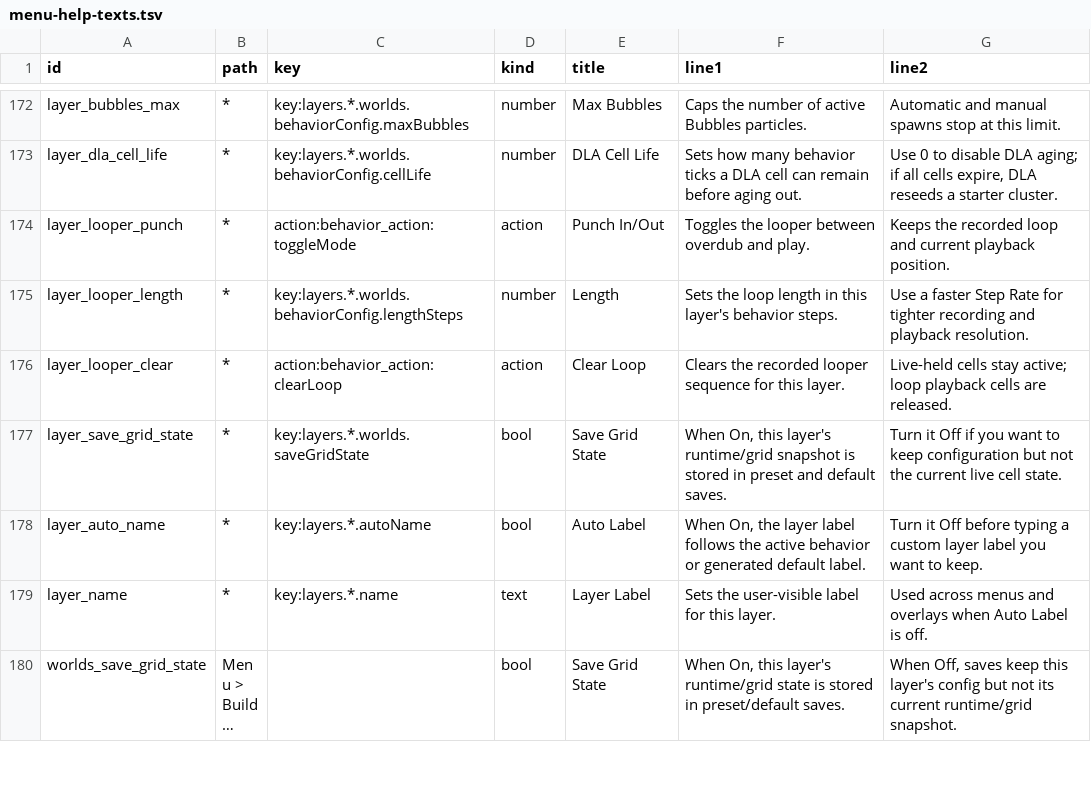
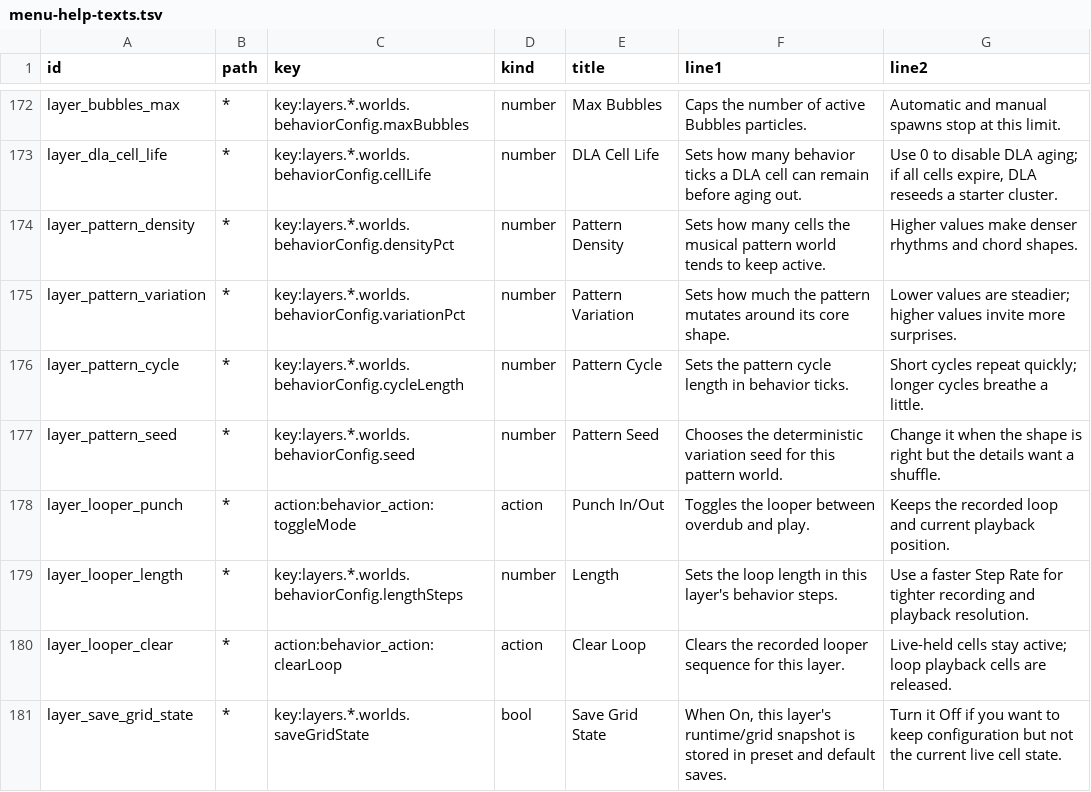
Before and after one commit to nexxyz/octessera, a TSV file: resources/menu-help-texts.tsv, drawn as a sheet; only a part is shown, gaps mark what is left out; the shorter side is filled out with more unchanged rows; long unchanged cells end in …; the diff names each change by its address in the sheet, - before the commit and + after, or states it on an @@ line.

Commit message:
Add native pattern behaviors

```diff
--- a/resources/menu-help-texts.tsv
+++ b/resources/menu-help-texts.tsv
+row 174: layer_pattern_density | * | key:layers.*.worlds.behaviorConfig.densityPct | number | Pattern Density | Sets how many cells the musical pattern world tends to keep active. | Higher values make denser rhythms and chord shapes.
+row 175: layer_pattern_variation | * | key:layers.*.worlds.behaviorConfig.variationPct | number | Pattern Variation | Sets how much the pattern mutates around its core shape. | Lower values are steadier; higher values invite more surprises.
+row 176: layer_pattern_cycle | * | key:layers.*.worlds.behaviorConfig.cycleLength | number | Pattern Cycle | Sets the pattern cycle length in behavior ticks. | Short cycles repeat quickly; longer cycles breathe a little.
+row 177: layer_pattern_seed | * | key:layers.*.worlds.behaviorConfig.seed | number | Pattern Seed | Chooses the deterministic variation seed for this pattern world. | Change it when the shape is right but the details want a shuffle.
```
Also changed, not shown: 15 other files.
